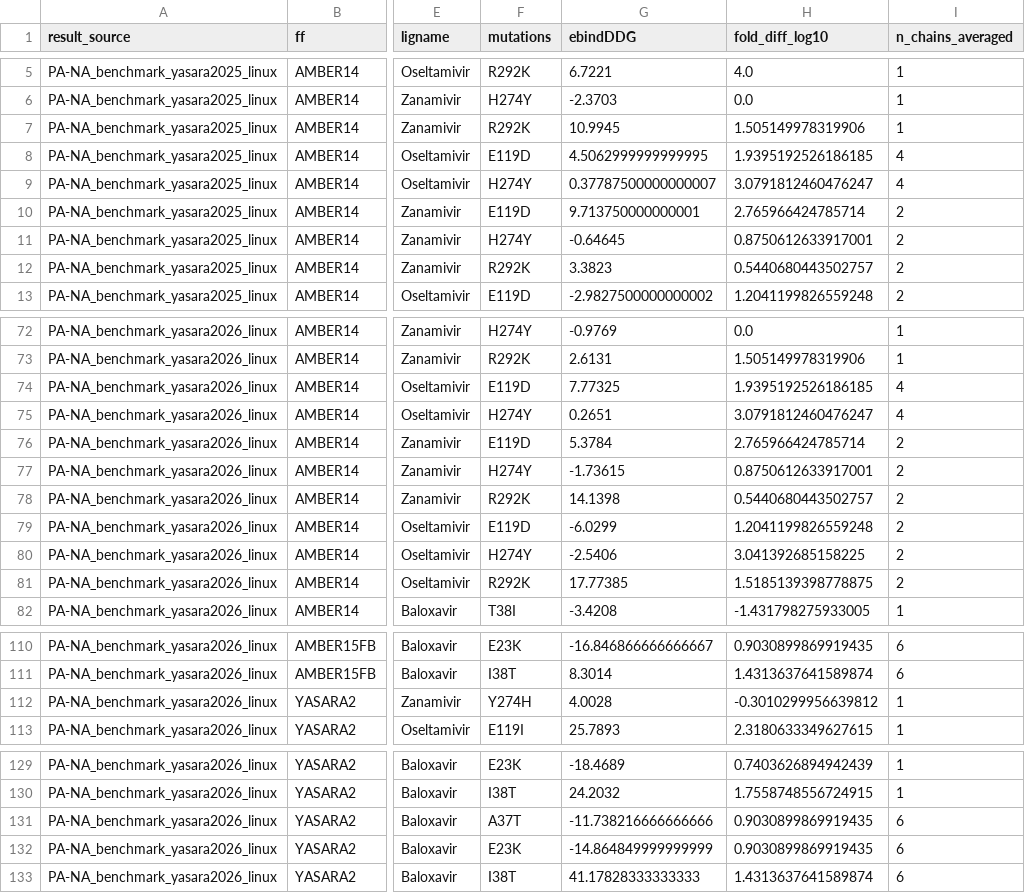
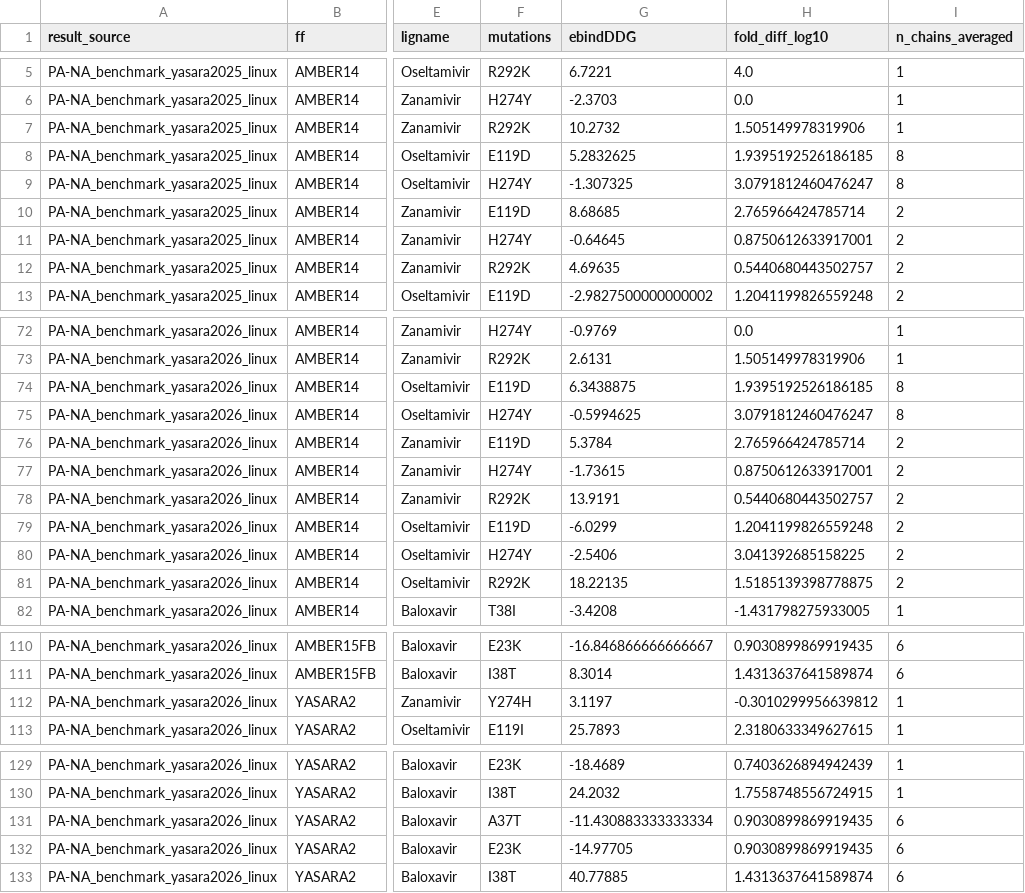
Before and after one commit to chicanagram/yasara-ddGbind-workflow, a CSV file: influenza-resistance/yasara/Output/analysis/PA-NA_benchmark_calculation_vs_experiment_chain_averaged.csv, drawn as a sheet; only a part is shown, gaps mark what is left out; the diff covers the shown part only; the diff names each change by its address in the sheet, - before the commit and + after, or states it on an @@ line.

```diff
--- a/influenza-resistance/yasara/Output/analysis/PA-NA_benchmark_calculation_vs_experiment_chain_averaged.csv
+++ b/influenza-resistance/yasara/Output/analysis/PA-NA_benchmark_calculation_vs_experiment_chain_averaged.csv
-G7 (ebindDDG): 10.9945
+G7 (ebindDDG): 10.2732
-G8 (ebindDDG): 4.5062999999999995
+G8 (ebindDDG): 5.2832625
-I8:I9 (n_chains_averaged): 4
+I8:I9 (n_chains_averaged): 8
-G9 (ebindDDG): 0.37787500000000007
+G9 (ebindDDG): -1.307325
-G10 (ebindDDG): 9.713750000000001
+G10 (ebindDDG): 8.68685
-G12 (ebindDDG): 3.3823
+G12 (ebindDDG): 4.69635
-G74 (ebindDDG): 7.77325
+G74 (ebindDDG): 6.3438875
-I74:I75 (n_chains_averaged): 4
+I74:I75 (n_chains_averaged): 8
-G75 (ebindDDG): 0.2651
+G75 (ebindDDG): -0.5994625
-G78 (ebindDDG): 14.1398
+G78 (ebindDDG): 13.9191
-G81 (ebindDDG): 17.77385
+G81 (ebindDDG): 18.22135
-G112 (ebindDDG): 4.0028
+G112 (ebindDDG): 3.1197
-G131 (ebindDDG): -11.738216666666666
+G131 (ebindDDG): -11.430883333333334
-G132 (ebindDDG): -14.864849999999999
+G132 (ebindDDG): -14.97705
-G133 (ebindDDG): 41.17828333333333
+G133 (ebindDDG): 40.77885
```
Also changed, not shown: 30 edited cells elsewhere in this file, influenza-resistance/yasara/Output/PA-NA_benchmark_yasara2025_linux.csv, influenza-resistance/yasara/Output/PA-NA_benchmark_yasara2026_linux.csv, 11 other files.
